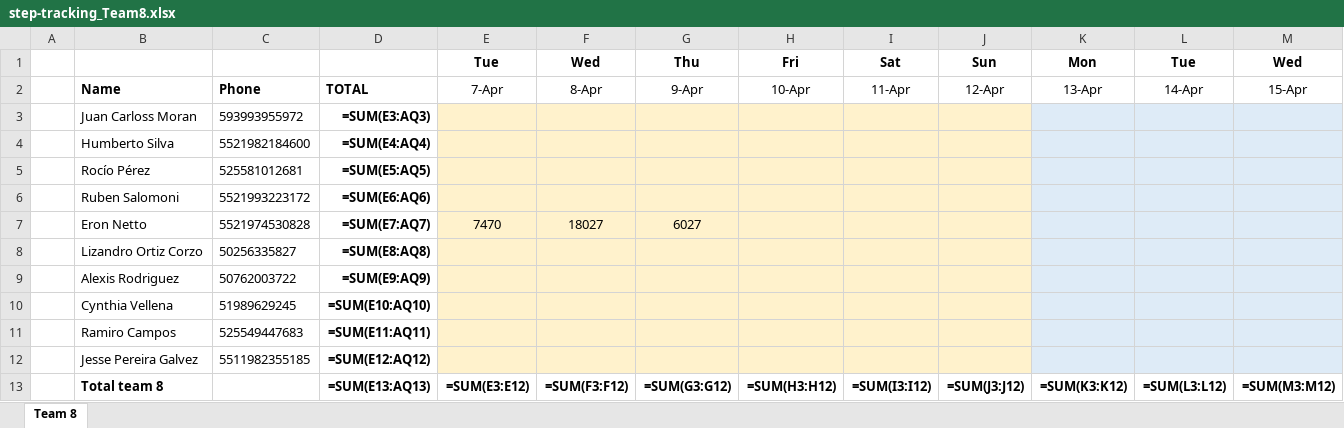
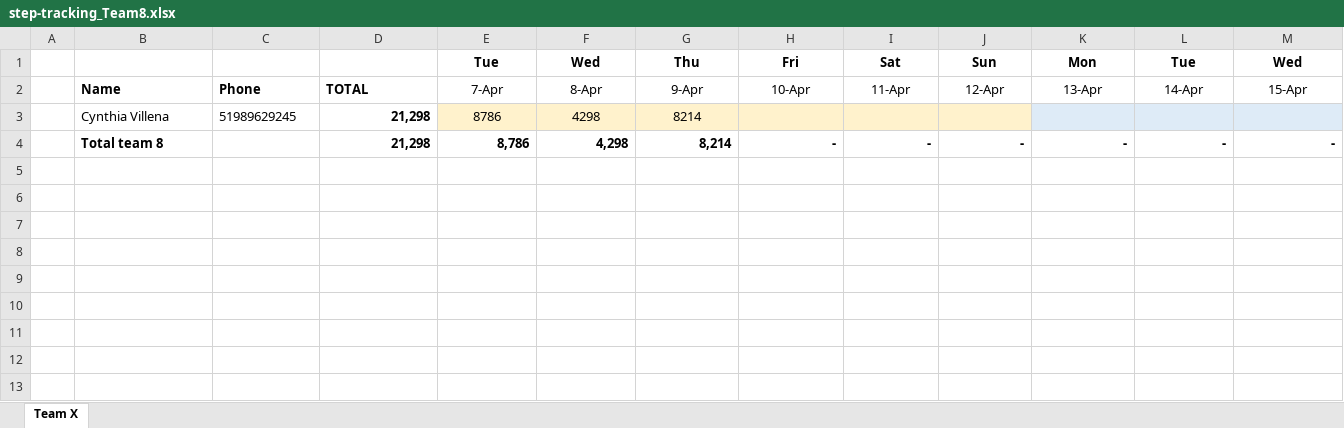
Before and after one commit to eronbfr/Team-8-STC-Nokia, an Excel workbook: step-tracking_Team8.xlsx, sheet Team X, drawn as a sheet; only a part is shown; values as stored, in another font and other column widths than the file's, no borders; formulas without a stored value are shown as written; removed rows and columns are numbered as before the commit, all else as after; rows hold the shown columns only; the diff names each change by its address in the sheet, - before the commit and + after, or states it on an @@ line.

Commit message:
Update step-tracking spreadsheet via dashboard

```diff
--- a/step-tracking_Team8.xlsx (sheet Team X)
+++ b/step-tracking_Team8.xlsx (sheet Team X)
-sheet tab: Team 8
+sheet tab: Team X
-row 3:  | Juan Carloss Moran | 593993955972 | =SUM(E3:AQ3)
-row 4:  | Humberto Silva | 5521982184600 | =SUM(E4:AQ4)
-row 5:  | Rocío Pérez | 525581012681 | =SUM(E5:AQ5)
-row 6:  | Ruben Salomoni | 5521993223172 | =SUM(E6:AQ6)
-row 7:  | Eron Netto | 5521974530828 | =SUM(E7:AQ7) | 7470 | 18027 | 6027
-row 8:  | Lizandro Ortiz Corzo | 50256335827 | =SUM(E8:AQ8)
-row 9:  | Alexis Rodriguez | 50762003722 | =SUM(E9:AQ9)
-row 10:  | Cynthia Vellena | 51989629245 | =SUM(E10:AQ10)
-row 11:  | Ramiro Campos | 525549447683 | =SUM(E11:AQ11)
-row 12:  | Jesse Pereira Galvez | 5511982355185 | =SUM(E12:AQ12)
-row 13:  | Total team 8 |  | =SUM(E13:AQ13) | =SUM(E3:E12) | =SUM(F3:F12) | =SUM(G3:G12) | =SUM(H3:H12) | =SUM(I3:I12) | =SUM(J3:J12) | =SUM(K3:K12) | =SUM(L3:L12) | =SUM(M3:M12)
+row 3:  | Cynthia Villena | 51989629245 | 21,298 | 8786 | 4298 | 8214
+row 4:  | Total team 8 |  | 21,298 | 8,786 | 4,298 | 8,214 | - | - | - | - | - | -
```
